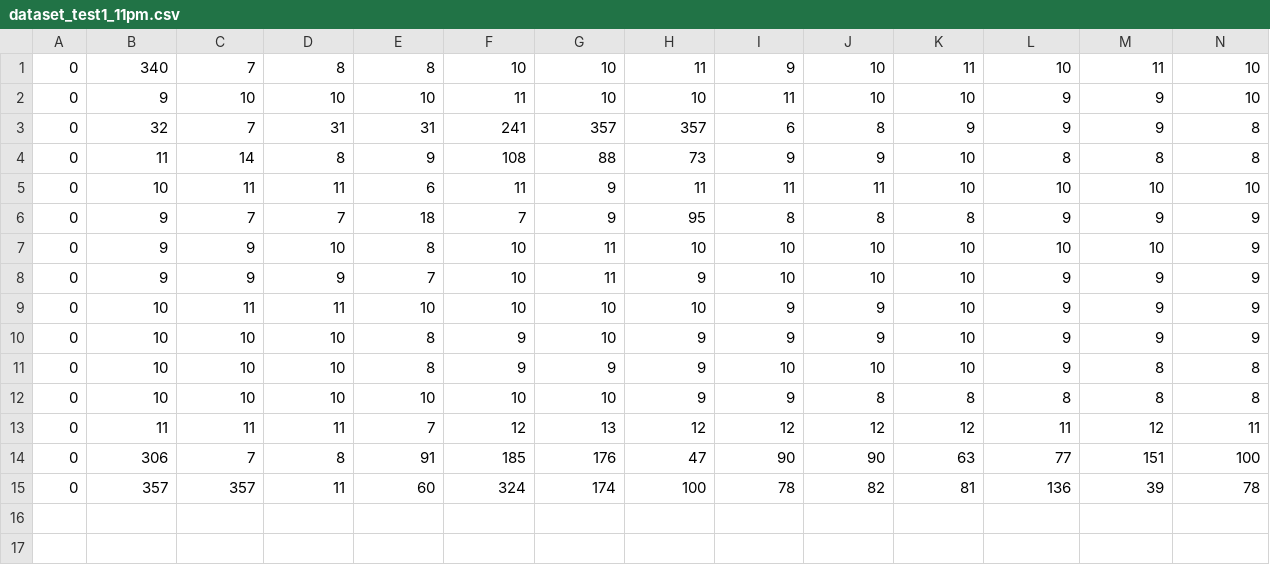
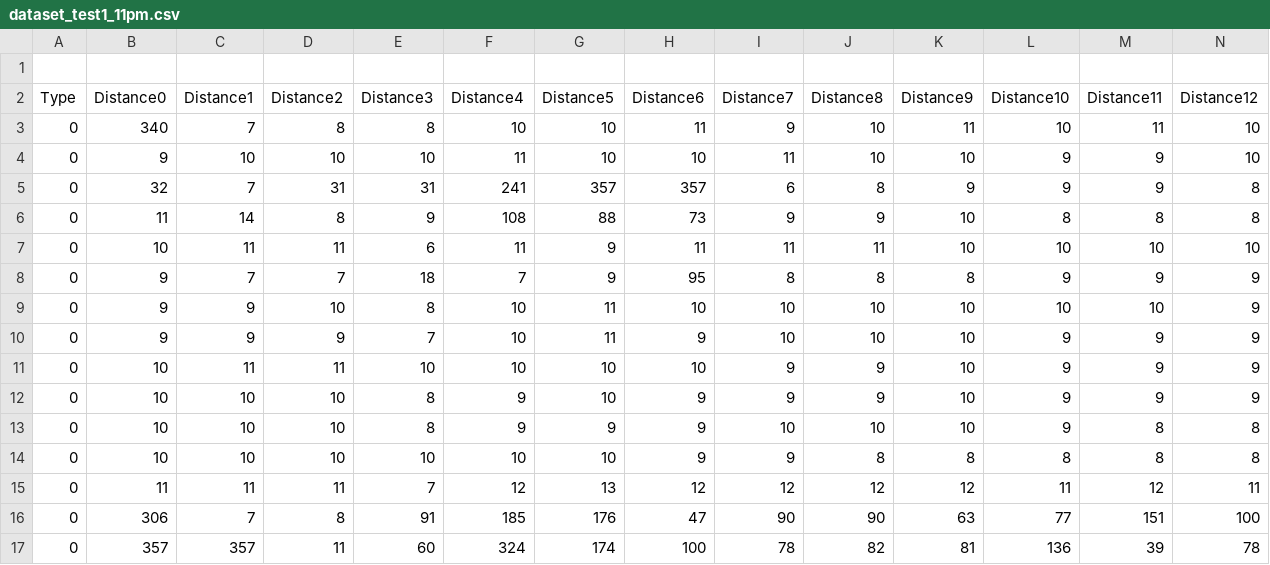
Before and after one commit to Iliaromanov/Door-Detection, a CSV file: dataset_test1_11pm.csv, drawn as a sheet; only a part is shown; rows hold the shown columns only; the diff names each change by its address in the sheet, - before the commit and + after, or states it on an @@ line.

```diff
--- a/dataset_test1_11pm.csv
+++ b/dataset_test1_11pm.csv
+row 1: (empty)
+row 2: Type | Distance0 | Distance1 | Distance2 | Distance3 | Distance4 | Distance5 | Distance6 | Distance7 | Distance8 | Distance9 | Distance10 | Distance11 | Distance12
```
Also changed, not shown: 1 other file.
